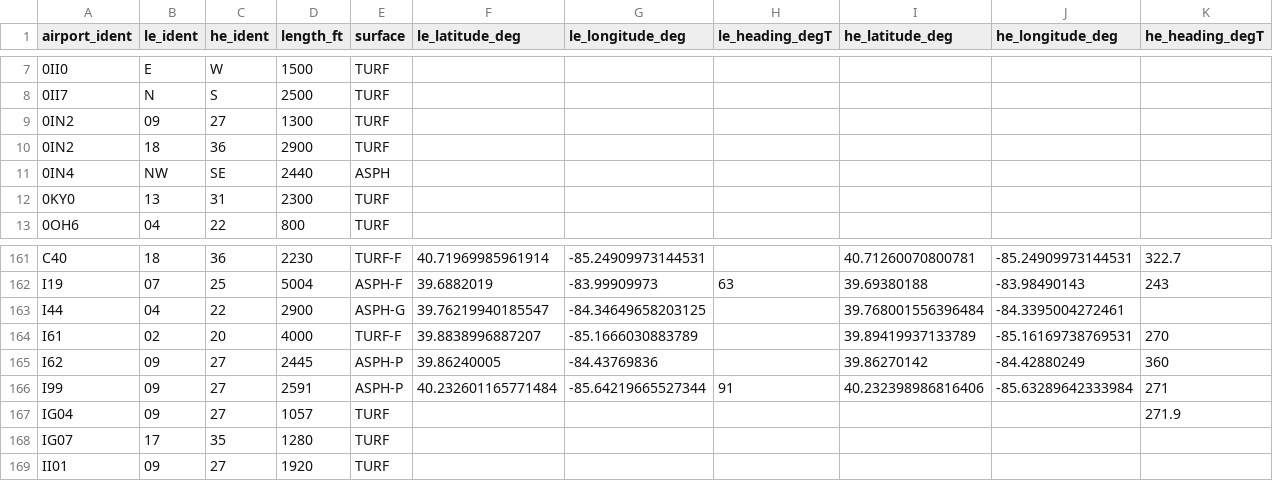
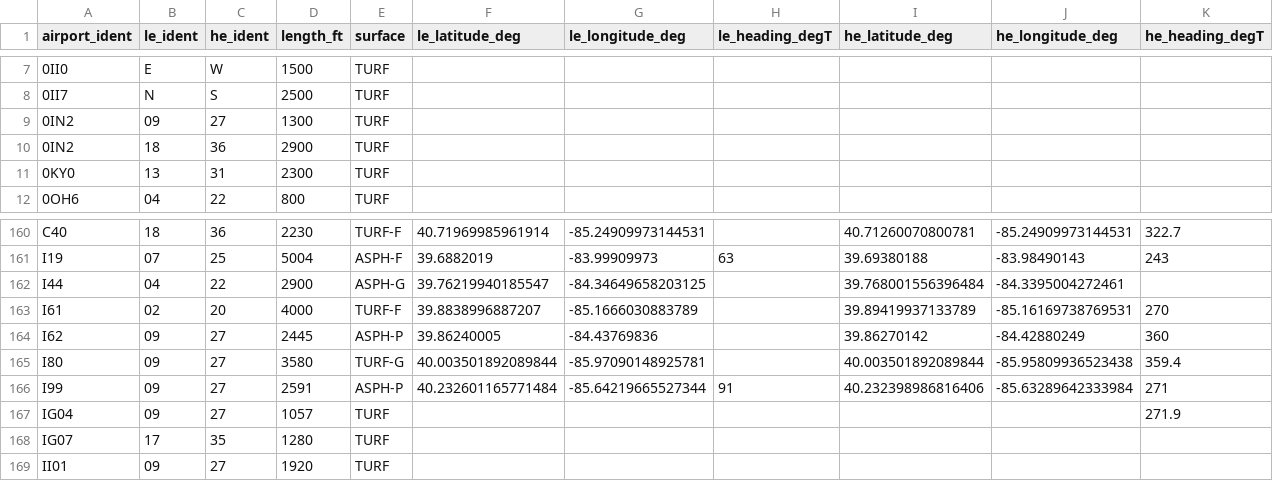
Before and after one commit to rfraleigh/skyview, a CSV file: skyview/data/runways_local.csv, drawn as a sheet; only a part is shown, gaps mark what is left out; removed rows and columns are numbered as before the commit, all else as after; the diff names each change by its address in the sheet, - before the commit and + after, or states it on an @@ line.

```diff
--- a/skyview/data/runways_local.csv
+++ b/skyview/data/runways_local.csv
-row 11: 0IN4 | NW | SE | 2440 | ASPH
+row 165: I80 | 09 | 27 | 3580 | TURF-G | 40.003501892089844 | -85.97090148925781 |  | 40.003501892089844 | -85.95809936523438 | 359.4
```
Also changed, not shown: skyview/data/airports_local.csv, 3 other files.
